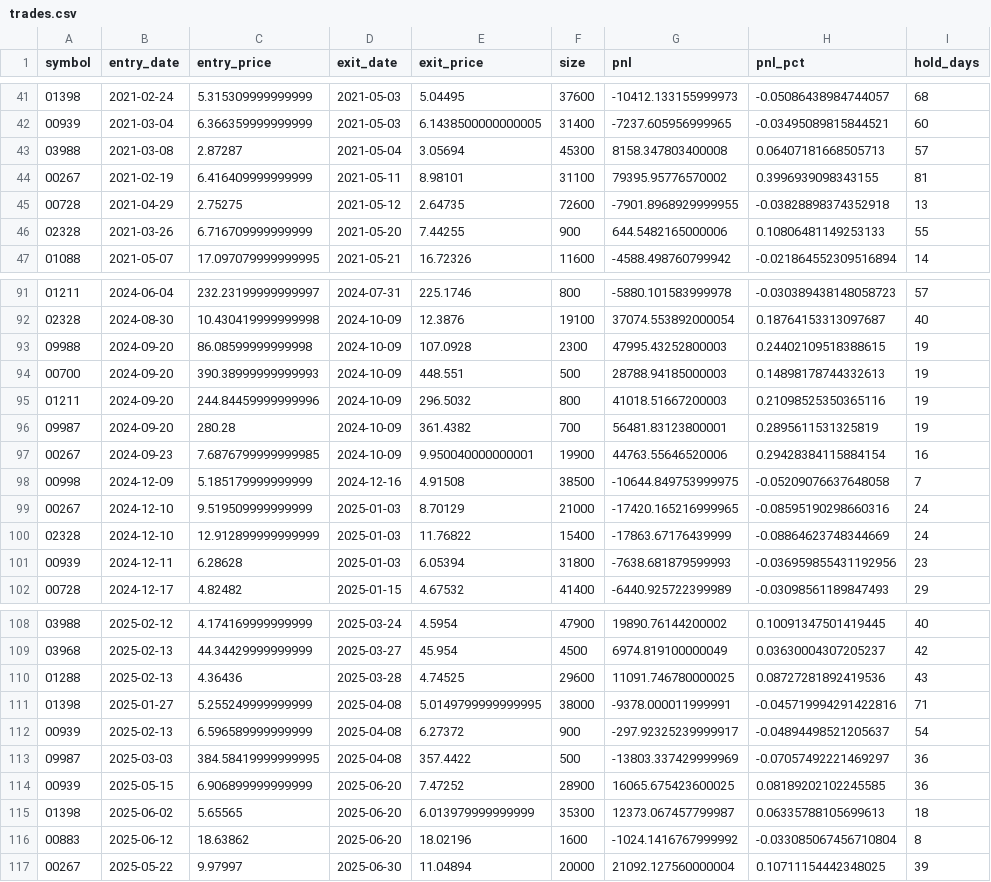
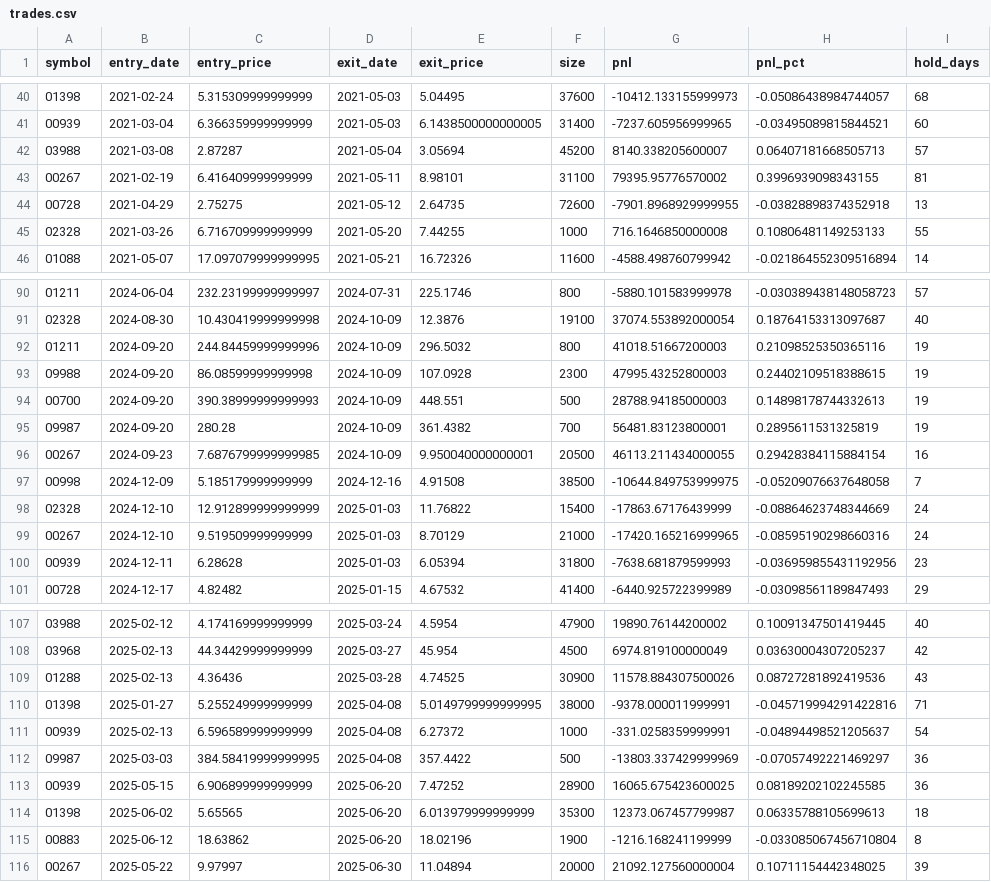
Before and after one commit to Tanglaoye-future/quant_system, a CSV file: data/backtest/bottomup_timing_hk_share_2018-01-01_2026-05-04/trades.csv, drawn as a sheet; only a part is shown, gaps mark what is left out; addresses are those after the commit; the diff covers the shown part only; the diff names each change by its address in the sheet, - before the commit and + after, or states it on an @@ line.

```diff
--- a/data/backtest/bottomup_timing_hk_share_2018-01-01_2026-05-04/trades.csv
+++ b/data/backtest/bottomup_timing_hk_share_2018-01-01_2026-05-04/trades.csv
-F42 (size): 45300
+F42 (size): 45200
-G42 (pnl): 8158.347803400008
+G42 (pnl): 8140.338205600007
-F45 (size): 900
+F45 (size): 1000
-G45 (pnl): 644.5482165000006
+G45 (pnl): 716.1646850000008
@@ row 95 moved to row 92: 01211 @@
-F96 (size): 19900
+F96 (size): 20500
-G96 (pnl): 44763.55646520006
+G96 (pnl): 46113.211434000055
@@ row 100 moved to row 98: 02328 @@
-F109 (size): 29600
+F109 (size): 30900
-G109 (pnl): 11091.746780000025
+G109 (pnl): 11578.884307500026
-F111 (size): 900
+F111 (size): 1000
-G111 (pnl): -297.92325239999917
+G111 (pnl): -331.0258359999991
-F115 (size): 1600
+F115 (size): 1900
-G115 (pnl): -1024.1416767999992
+G115 (pnl): -1216.168241199999
```
Also changed, not shown: 3 added rows, 4 removed rows and 26 edited cells elsewhere in this file, data/backtest/bottomup_timing_hk_share_2018-01-01_2026-05-04/entry_candidates.csv, data/backtest/bottomup_timing_hk_share_2018-01-01_2026-05-04/equity.csv, 9 other files.
